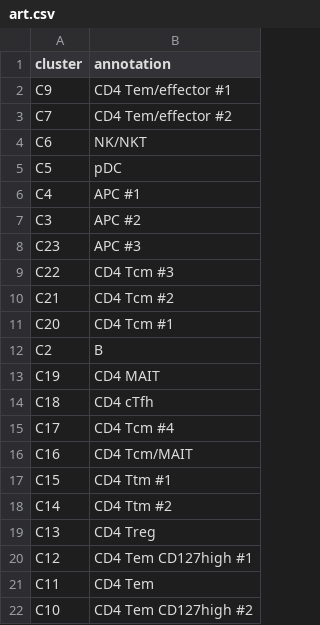
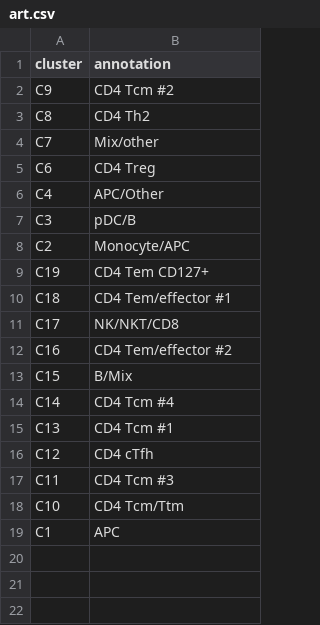
Before and after one commit to wuv21/asapseq-hiv-art, a CSV file: manualClusterAnnotations/art.csv, drawn as a sheet.

```diff
--- a/manualClusterAnnotations/art.csv
+++ b/manualClusterAnnotations/art.csv
@@ -1,22 +1,19 @@
 cluster,annotation
-C9,CD4 Tem/effector #1
-C7,CD4 Tem/effector #2
-C6,NK/NKT
-C5,pDC
-C4,APC #1
-C3,APC #2
-C23,APC #3
-C22,CD4 Tcm #3
-C21,CD4 Tcm #2
-C20,CD4 Tcm #1
-C2,B
-C19,CD4 MAIT
-C18,CD4 cTfh
-C17,CD4 Tcm #4
-C16,CD4 Tcm/MAIT
-C15,CD4 Ttm #1
-C14,CD4 Ttm #2
-C13,CD4 Treg
-C12,CD4 Tem CD127high #1
-C11,CD4 Tem
-C10,CD4 Tem CD127high #2
+C9,CD4 Tcm #2
+C8,CD4 Th2
+C7,Mix/other
+C6,CD4 Treg
+C4,APC/Other
+C3,pDC/B
+C2,Monocyte/APC
+C19,CD4 Tem CD127+
+C18,CD4 Tem/effector #1
+C17,NK/NKT/CD8
+C16,CD4 Tem/effector #2
+C15,B/Mix
+C14,CD4 Tcm #4
+C13,CD4 Tcm #1
+C12,CD4 cTfh
+C11,CD4 Tcm #3
+C10,CD4 Tcm/Ttm
+C1,APC
```
Also changed, not shown: 10 other files.
